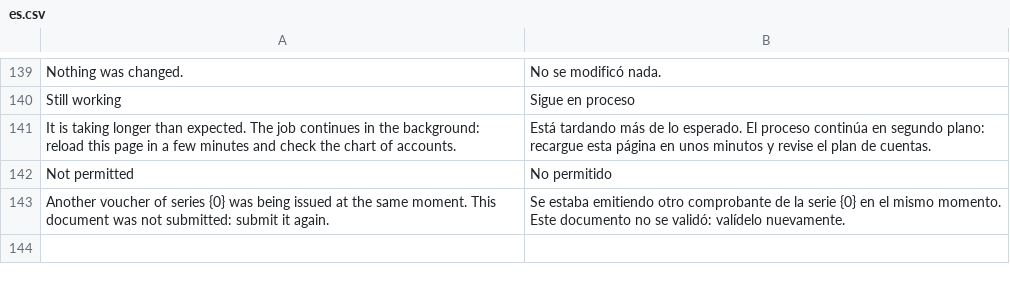
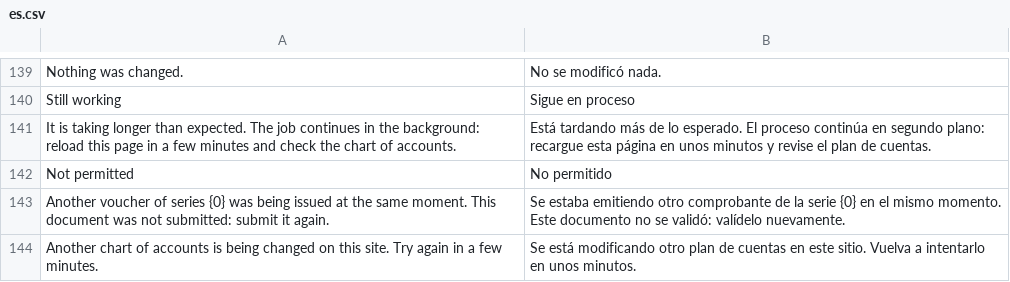
Before and after one commit to swapdisker/erpnext_peru_experiments, a CSV file: erpnext_peru/translations/es.csv, drawn as a sheet; only a part is shown, gaps mark what is left out; the diff names each change by its address in the sheet, - before the commit and + after, or states it on an @@ line.

```diff
--- a/erpnext_peru/translations/es.csv
+++ b/erpnext_peru/translations/es.csv
+row 144: Another chart of accounts is being changed on this site. Try again in a few minutes. | Se está modificando otro plan de cuentas en este sitio. Vuelva a intentarlo en unos minutos.
```
Also changed, not shown: 24 other files.
